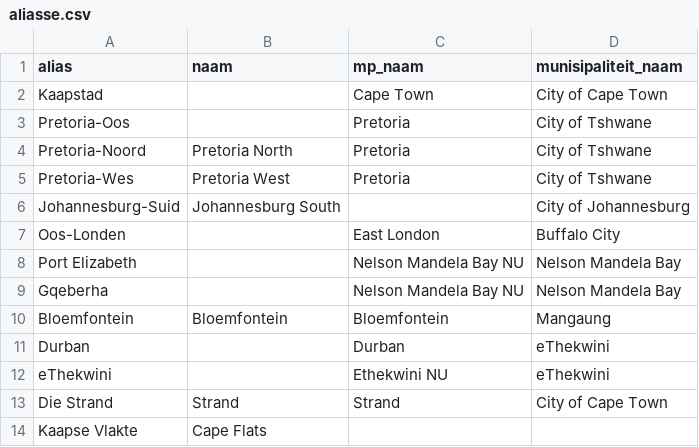
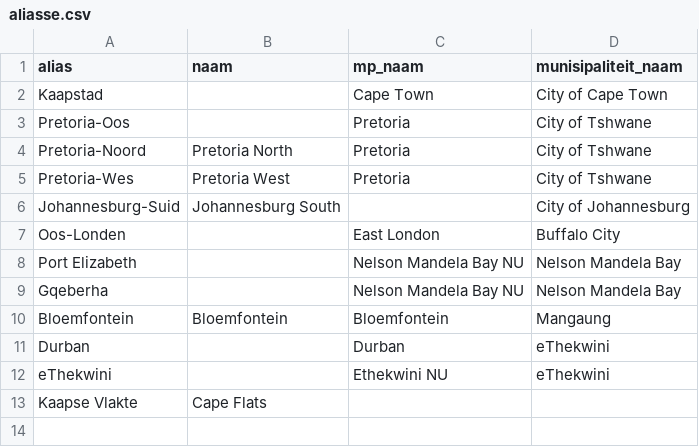
Before and after one commit to pieterbothma/nuuspodweb, a CSV file: data/aliasse.csv, drawn as a sheet; the diff names each change by its address in the sheet, - before the commit and + after, or states it on an @@ line.

```diff
--- a/data/aliasse.csv
+++ b/data/aliasse.csv
-row 13: Die Strand | Strand | Strand | City of Cape Town
```
Also changed, not shown: 2 other files.
